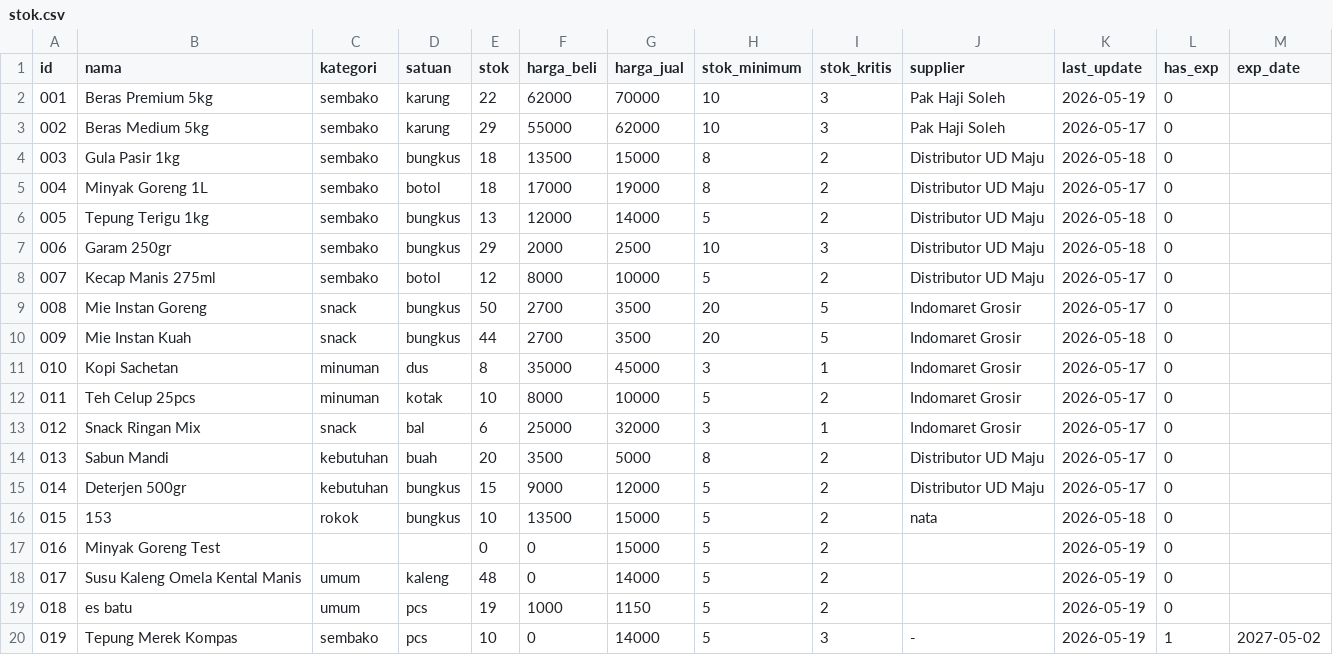
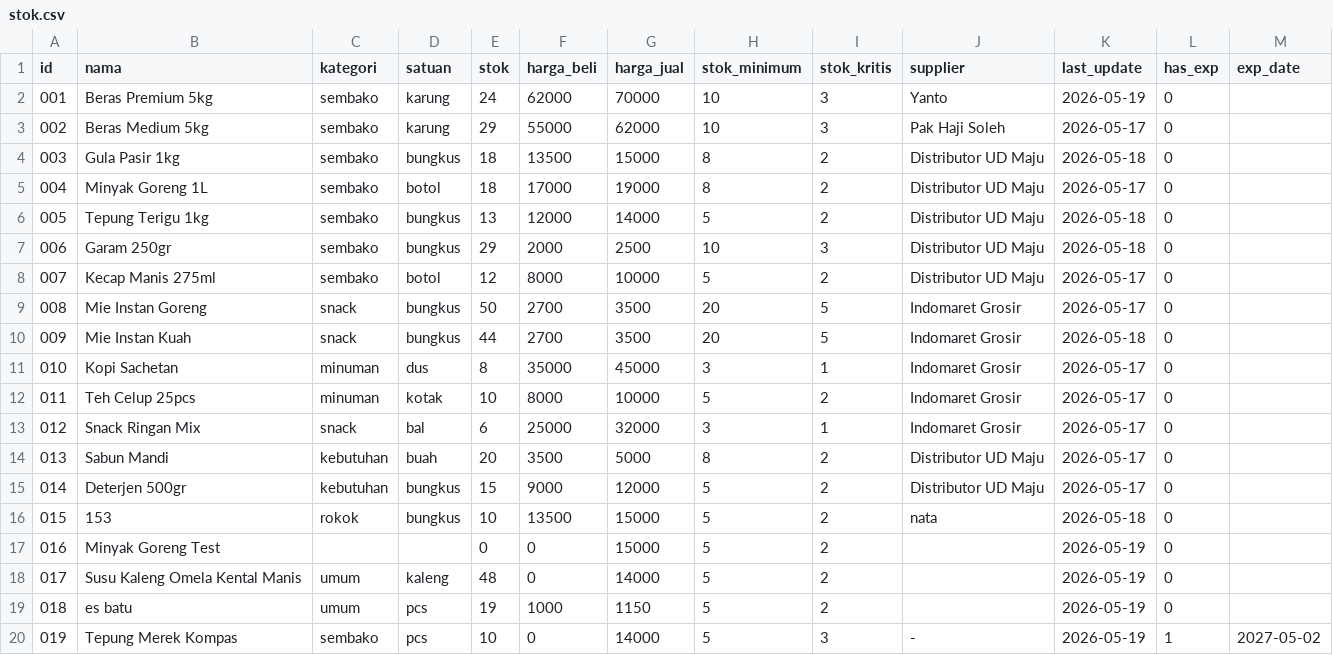
Before and after one commit to autolineinkupang-rgb/autoline_kiosopenclaw, a CSV file: data/stok.csv, drawn as a sheet.

```diff
--- a/data/stok.csv
+++ b/data/stok.csv
@@ -1,3 +1,3 @@
 id,nama,kategori,satuan,stok,harga_beli,harga_jual,stok_minimum,stok_kritis,supplier,last_update,has_exp,exp_date
-001,Beras Premium 5kg,sembako,karung,22,62000,70000,10,3,Pak Haji Soleh,2026-05-19,0,
+001,Beras Premium 5kg,sembako,karung,24,62000,70000,10,3,Yanto,2026-05-19,0,
 002,Beras Medium 5kg,sembako,karung,29,55000,62000,10,3,Pak Haji Soleh,2026-05-17,0,
```
Also changed, not shown: 11 other files.
